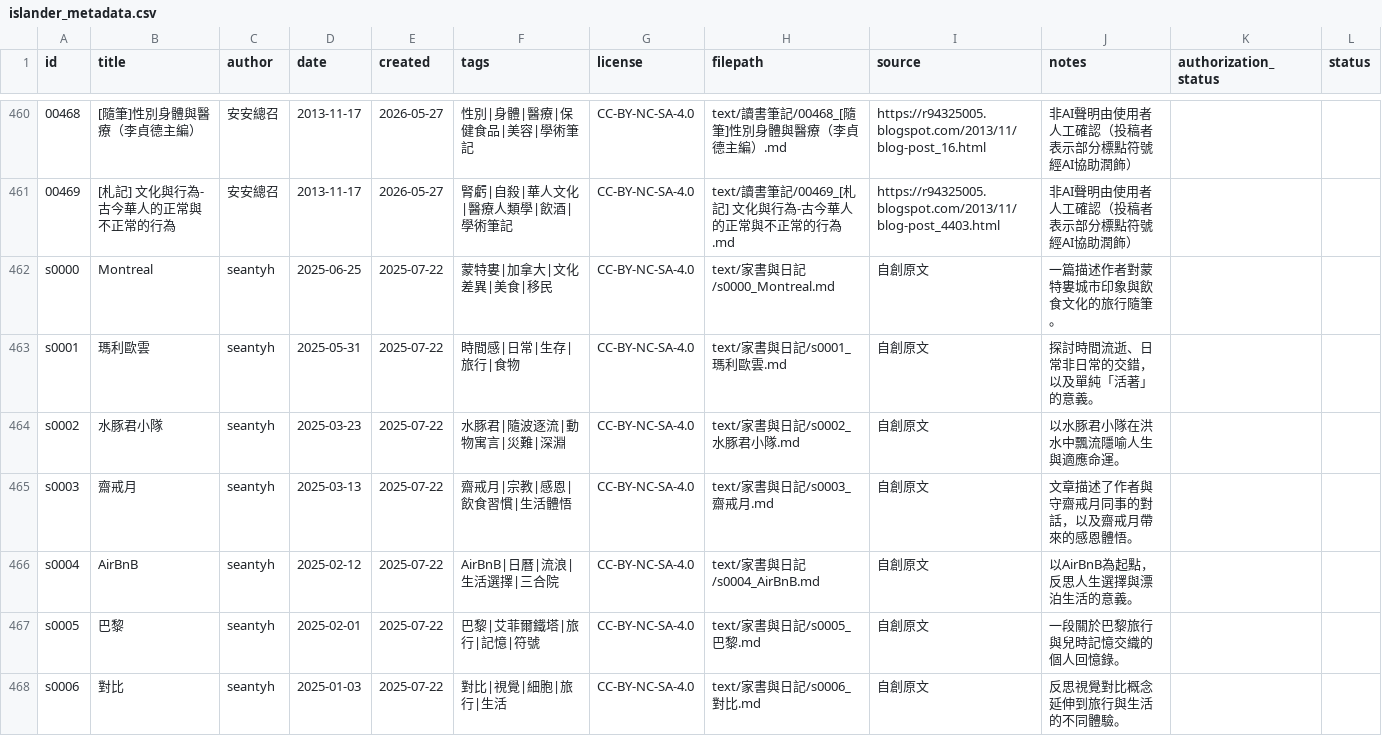
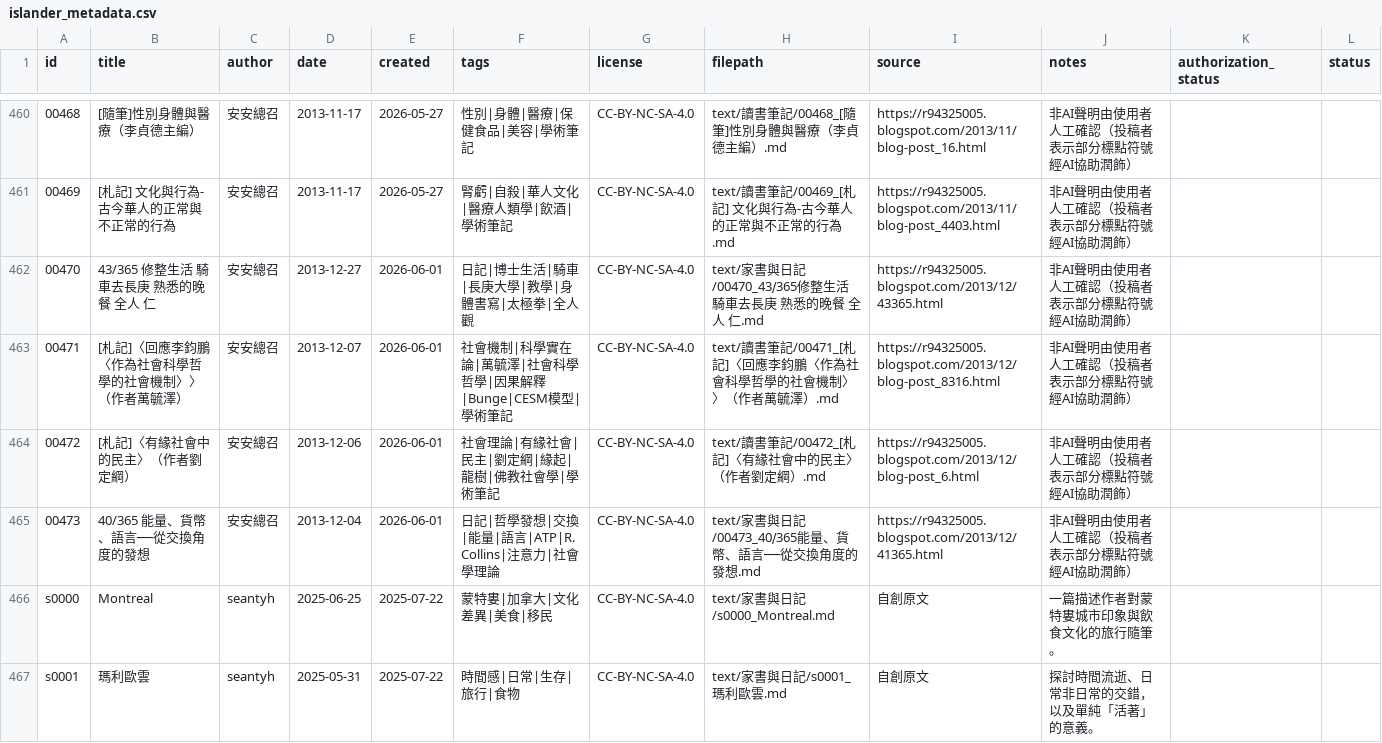
Before and after one commit to islander-database/islander-corpus, a CSV file: metadata/islander_metadata.csv, drawn as a sheet; only a part is shown, gaps mark what is left out; the shorter side is filled out with more unchanged rows; the diff names each change by its address in the sheet, - before the commit and + after, or states it on an @@ line.

Commit message:
add: 00470-00473 批次收錄4篇（安安總召 2013/12）

```diff
--- a/metadata/islander_metadata.csv
+++ b/metadata/islander_metadata.csv
+row 462: 00470 | 43/365 修整生活 騎車去長庚 熟悉的晚餐 全人 仁 | 安安總召 | 2013-12-27 | 2026-06-01 | 日記|博士生活|騎車|長庚大學|教學|身體書寫|太極拳|全人觀 | CC-BY-NC-SA-4.0 | text/家書與日記/00470_43∕365修整生活 騎車去長庚 熟悉的晚餐 全人 仁.md | https://r94325005.blogspot.com/2013/12/43365.html | 非AI聲明由使用者人工確認（投稿者表示部分標點符號經AI協助潤飾）
+row 463: 00471 | [札記]〈回應李鈞鵬〈作為社會科學哲學的社會機制〉〉（作者萬毓澤） | 安安總召 | 2013-12-07 | 2026-06-01 | 社會機制|科學實在論|萬毓澤|社會科學哲學|因果解釋|Bunge|CESM模型|學術筆記 | CC-BY-NC-SA-4.0 | text/讀書筆記/00471_[札記]〈回應李鈞鵬〈作為社會科學哲學的社會機制〉〉（作者萬毓澤）.md | https://r94325005.blogspot.com/2013/12/blog-post_8316.html | 非AI聲明由使用者人工確認（投稿者表示部分標點符號經AI協助潤飾）
+row 464: 00472 | [札記]〈有緣社會中的民主〉（作者劉定綱） | 安安總召 | 2013-12-06 | 2026-06-01 | 社會理論|有緣社會|民主|劉定綱|緣起|龍樹|佛教社會學|學術筆記 | CC-BY-NC-SA-4.0 | text/讀書筆記/00472_[札記]〈有緣社會中的民主〉（作者劉定綱）.md | https://r94325005.blogspot.com/2013/12/blog-post_6.html | 非AI聲明由使用者人工確認（投稿者表示部分標點符號經AI協助潤飾）
+row 465: 00473 | 40/365 能量、貨幣、語言──從交換角度的發想 | 安安總召 | 2013-12-04 | 2026-06-01 | 日記|哲學發想|交換|能量|語言|ATP|R. Collins|注意力|社會學理論 | CC-BY-NC-SA-4.0 | text/家書與日記/00473_40∕365能量、貨幣、語言──從交換角度的發想.md | https://r94325005.blogspot.com/2013/12/41365.html | 非AI聲明由使用者人工確認（投稿者表示部分標點符號經AI協助潤飾）
```
Also changed, not shown: 5 other files.
